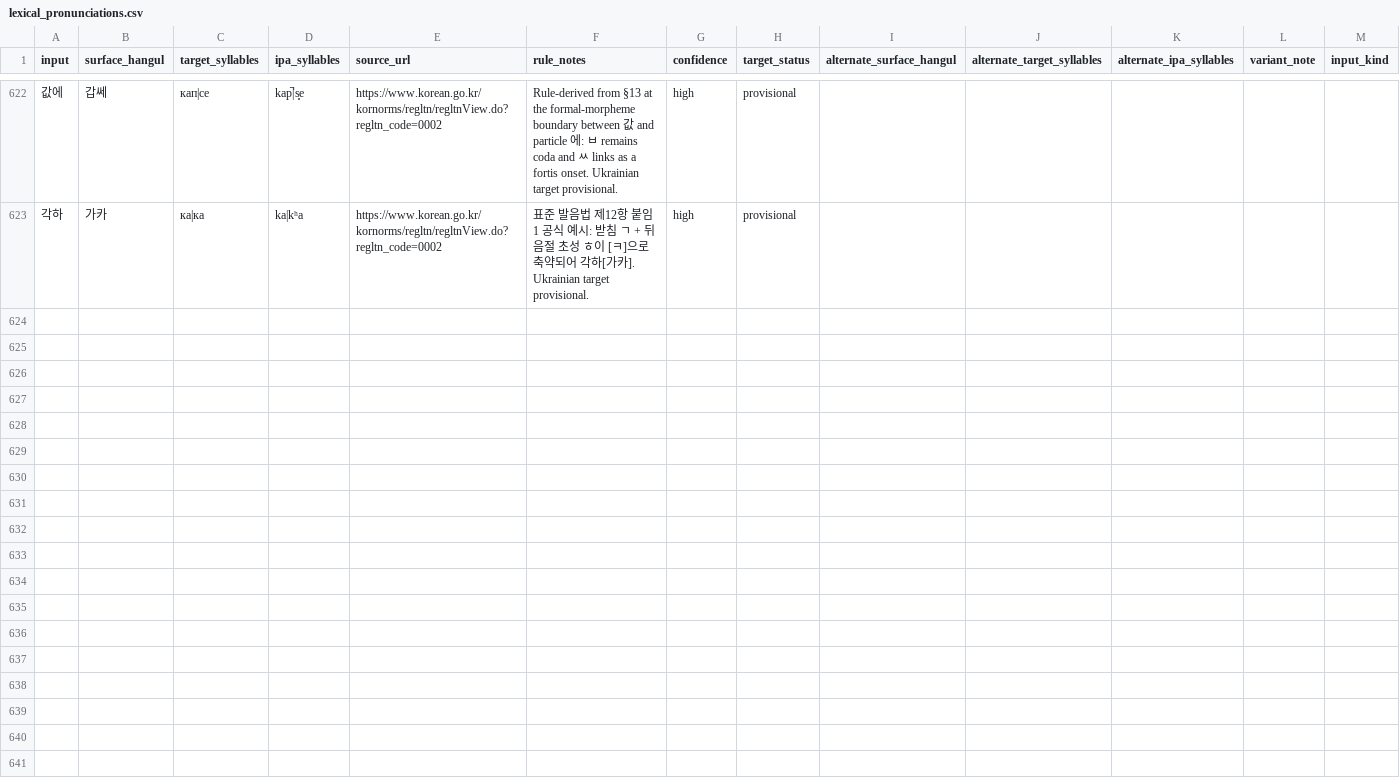
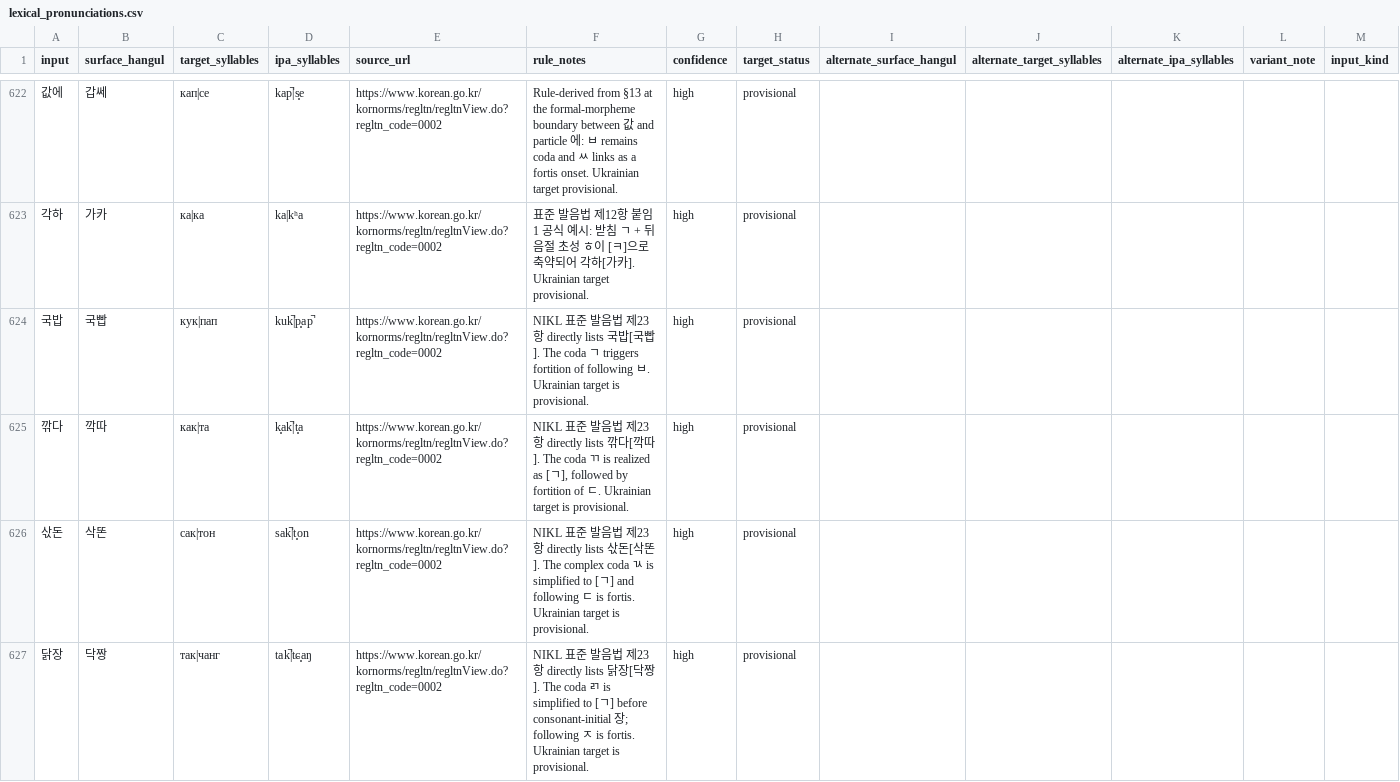
Before and after one commit to ClippyFirst/Korean-Ukrainian-Phonetic-System, a CSV file: data/korean/lexical_pronunciations.csv, drawn as a sheet; only a part is shown, gaps mark what is left out; the diff covers the shown part only.

Commit message:
data: add missing NIKL §23 fortition examples

```diff
--- a/data/korean/lexical_pronunciations.csv
+++ b/data/korean/lexical_pronunciations.csv
@@ -623 +623,5 @@ input,surface_hangul,target_syllables,ipa_syllables,source_url,rule_notes,confid
 각하,가카,ка|ка,ka|kʰa,https://www.korean.go.kr/kornorms/regltn/regltnView.do?regltn_code=0002,"표준 발음법 제12항 붙임 1 공식 예시: 받침 ㄱ + 뒤 음절 초성 ㅎ이 [ㅋ]으로 축약되어 각하[가카]. Ukrainian target provisional.",high,provisional,,,,,
+국밥,국빱,кук|пап,kuk̚|p͈ap̚,https://www.korean.go.kr/kornorms/regltn/regltnView.do?regltn_code=0002,NIKL 표준 발음법 제23항 directly lists 국밥[국빱]. The coda ㄱ triggers fortition of following ㅂ. Ukrainian target is provisional.,high,provisional,,,,,
+깎다,깍따,как|та,k͈ak̚|t͈a,https://www.korean.go.kr/kornorms/regltn/regltnView.do?regltn_code=0002,"NIKL 표준 발음법 제23항 directly lists 깎다[깍따]. The coda ㄲ is realized as [ㄱ], followed by fortition of ㄷ. Ukrainian target is provisional.",high,provisional,,,,,
+삯돈,삭똔,сак|тон,sak̚|t͈on,https://www.korean.go.kr/kornorms/regltn/regltnView.do?regltn_code=0002,NIKL 표준 발음법 제23항 directly lists 삯돈[삭똔]. The complex coda ㄳ is simplified to [ㄱ] and following ㄷ is fortis. Ukrainian target is provisional.,high,provisional,,,,,
+닭장,닥짱,так|чанг,tak̚|tɕ͈aŋ,https://www.korean.go.kr/kornorms/regltn/regltnView.do?regltn_code=0002,NIKL 표준 발음법 제23항 directly lists 닭장[닥짱]. The coda ㄺ is simplified to [ㄱ] before consonant-initial 장; following ㅈ is fortis. Ukrainian target is provisional.,high,provisional,,,,,
```
Also changed, not shown: 11 added rows elsewhere in this file.
